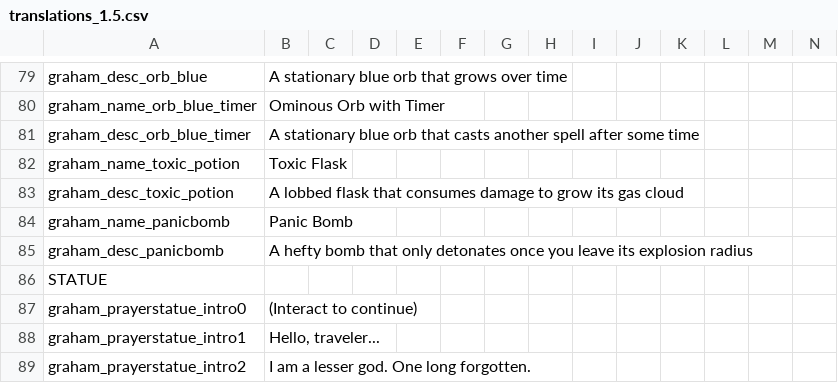
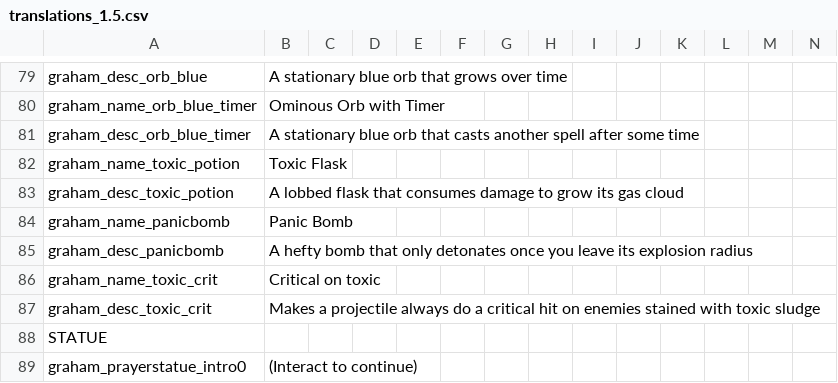
Before and after one commit to GrahamBurgers/grahamsperks, a CSV file: files/translations_1.5.csv, drawn as a sheet; only a part is shown, gaps mark what is left out; the shorter side is filled out with more unchanged rows; the diff names each change by its address in the sheet, - before the commit and + after, or states it on an @@ line.

Commit message:
Critical on Toxic + lost chest / dive-bomb tweaks

```diff
--- a/files/translations_1.5.csv
+++ b/files/translations_1.5.csv
+row 86: graham_name_toxic_crit | Critical on toxic
+row 87: graham_desc_toxic_crit | Makes a projectile always do a critical hit on enemies stained with toxic sludge
```
Also changed, not shown: 5 other files.
